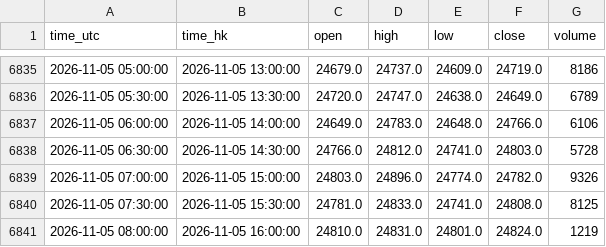
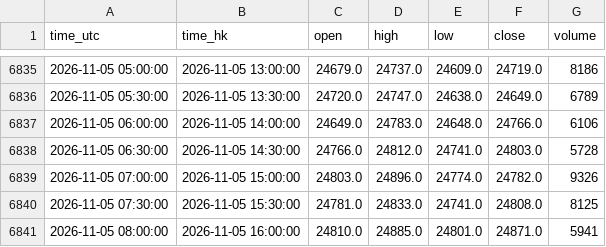
Before and after one commit to ronaldo8282/rs-us-daily, a CSV file: docs/tpo/data/HSIF_HKEX_HSI1_30m.csv, drawn as a sheet; only a part is shown, gaps mark what is left out.

Commit message:
tpo(hsif): live 30m session update

```diff
--- a/docs/tpo/data/HSIF_HKEX_HSI1_30m.csv
+++ b/docs/tpo/data/HSIF_HKEX_HSI1_30m.csv
@@ -6840,2 +6840,2 @@ time_utc,time_hk,open,high,low,close,volume
 2026-11-05 07:30:00,2026-11-05 15:30:00,24781.0,24833.0,24741.0,24808.0,8125
-2026-11-05 08:00:00,2026-11-05 16:00:00,24810.0,24831.0,24801.0,24824.0,1219
+2026-11-05 08:00:00,2026-11-05 16:00:00,24810.0,24885.0,24801.0,24871.0,5941
```
Also changed, not shown: 1 other file.
